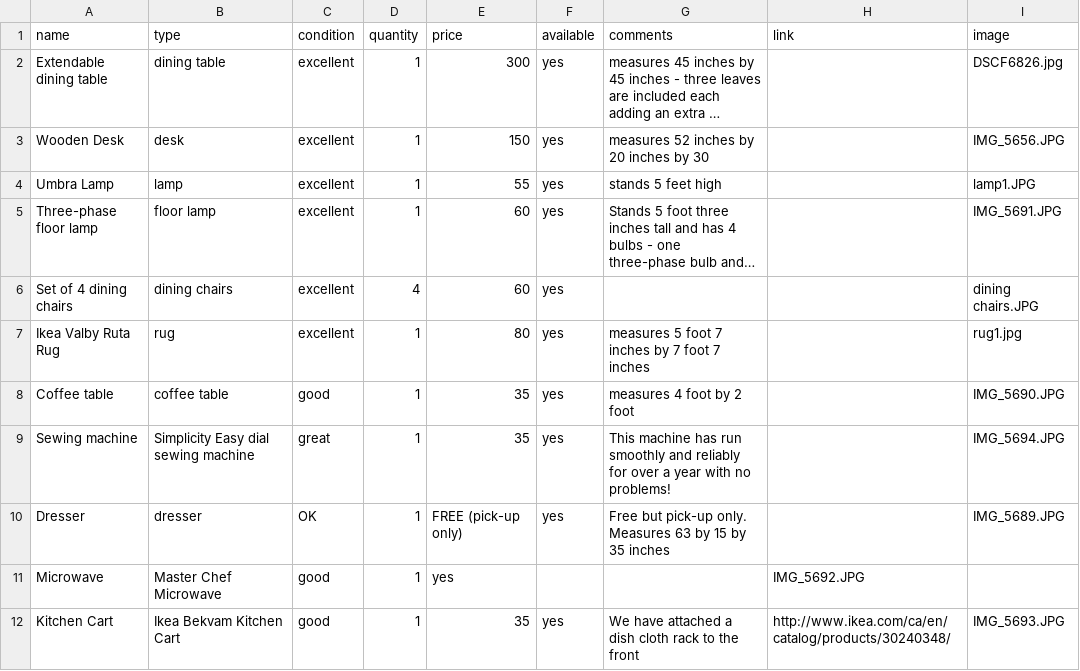
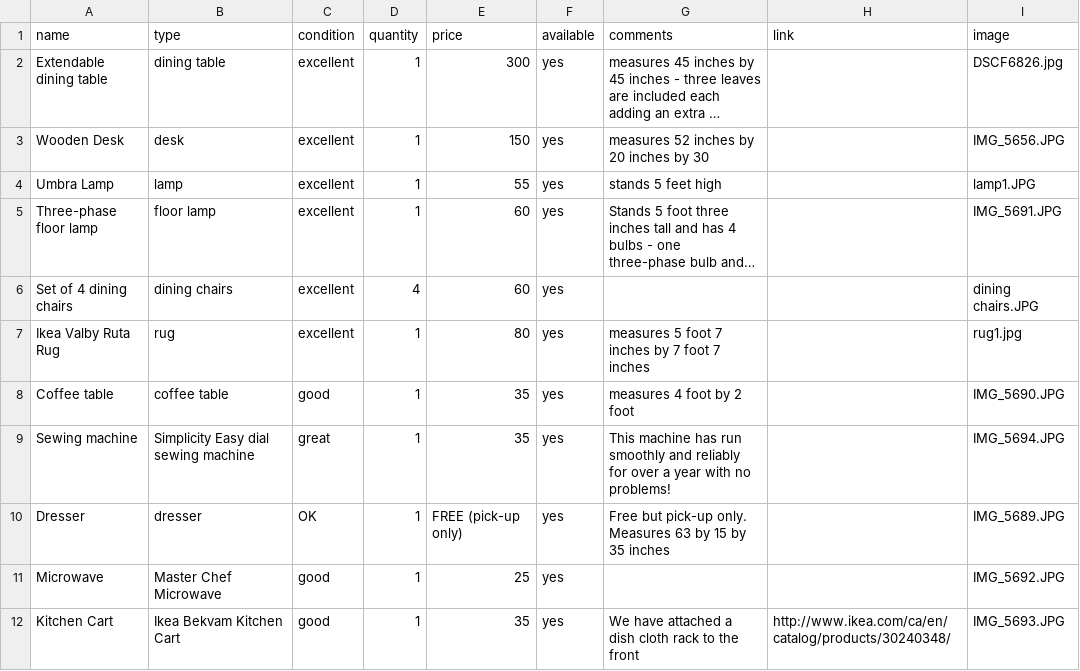
Before and after one commit to HNeumayer90/moving-sale, a CSV file: moving-sale-table.csv, drawn as a sheet; long unchanged cells end in ….

Commit message:
Update moving-sale-table.csv

```diff
--- a/moving-sale-table.csv
+++ b/moving-sale-table.csv
@@ -10,3 +10,3 @@ Sewing machine,Simplicity Easy dial sewing machine,great,1,35,yes,This machine h
 Dresser,dresser,OK,1,FREE (pick-up only),yes,Free but pick-up only. Measures 63 by 15 by 35 inches,,IMG_5689.JPG
-Microwave,Master Chef Microwave,good,1,yes,,,IMG_5692.JPG
+Microwave,Master Chef Microwave,good,1,25,yes,,,IMG_5692.JPG
 Kitchen Cart,Ikea Bekvam Kitchen Cart,good,1,35,yes,We have attached a dish cloth rack to the front,http://www.ikea.com/ca/en/catalog/products/30240348/,IMG_5693.JPG
```
